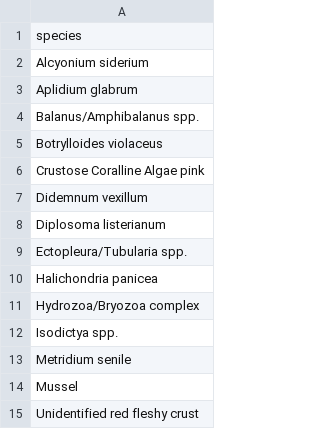
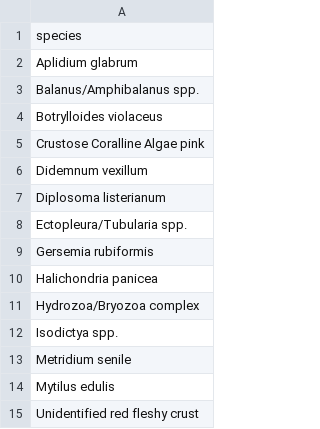
Before and after one commit to BAMcCollum/rock_wall_shallow_deep, a CSV file: data/unique_species.csv, drawn as a sheet.

```diff
--- a/data/unique_species.csv
+++ b/data/unique_species.csv
@@ -1,3 +1,2 @@
 species
-Alcyonium siderium
 Aplidium glabrum
@@ -9,2 +8,3 @@ Diplosoma listerianum
 Ectopleura/Tubularia spp.
+Gersemia rubiformis
 Halichondria panicea
@@ -13,3 +13,3 @@ Isodictya spp.
 Metridium senile
-Mussel
+Mytilus edulis
 Unidentified red fleshy crust
```
Also changed, not shown: data/Merged_Species_list_with_colors.csv, data/manifest_even_more.csv, 5 other files.
